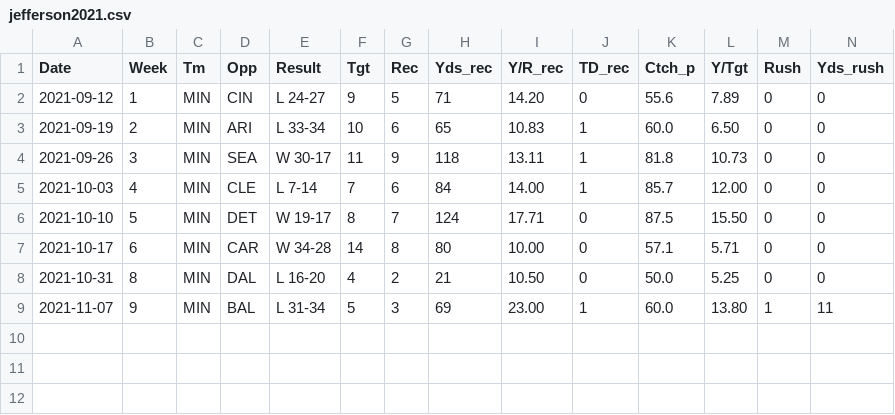
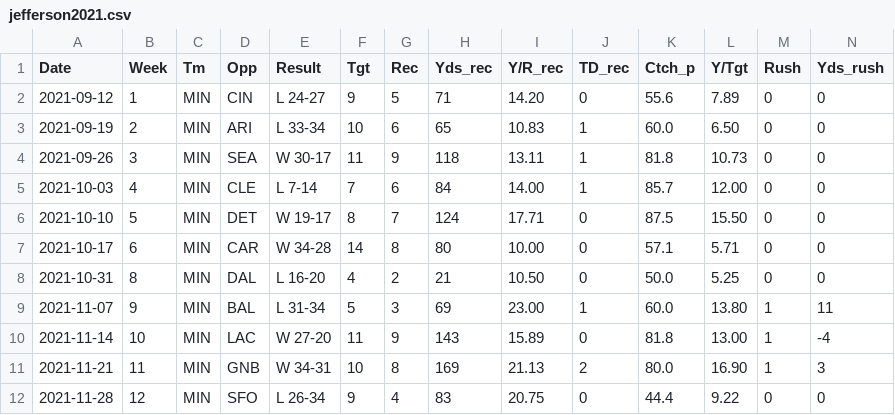
Before and after one commit to ari-jorgensen/fantasy-football, a CSV file: public/data/jefferson2021.csv, drawn as a sheet; only a part is shown; rows hold the shown columns only; the diff names each change by its address in the sheet, - before the commit and + after, or states it on an @@ line.

Commit message:
adding updated data

```diff
--- a/public/data/jefferson2021.csv
+++ b/public/data/jefferson2021.csv
+row 10: 2021-11-14 | 10 | MIN | LAC | W 27-20 | 11 | 9 | 143 | 15.89 | 0 | 81.8 | 13.00 | 1 | -4
+row 11: 2021-11-21 | 11 | MIN | GNB | W 34-31 | 10 | 8 | 169 | 21.13 | 2 | 80.0 | 16.90 | 1 | 3
+row 12: 2021-11-28 | 12 | MIN | SFO | L 26-34 | 9 | 4 | 83 | 20.75 | 0 | 44.4 | 9.22 | 0 | 0
```
Also changed, not shown: public/data/chase2021.csv, public/data/dillon2021.csv, 32 other files.
